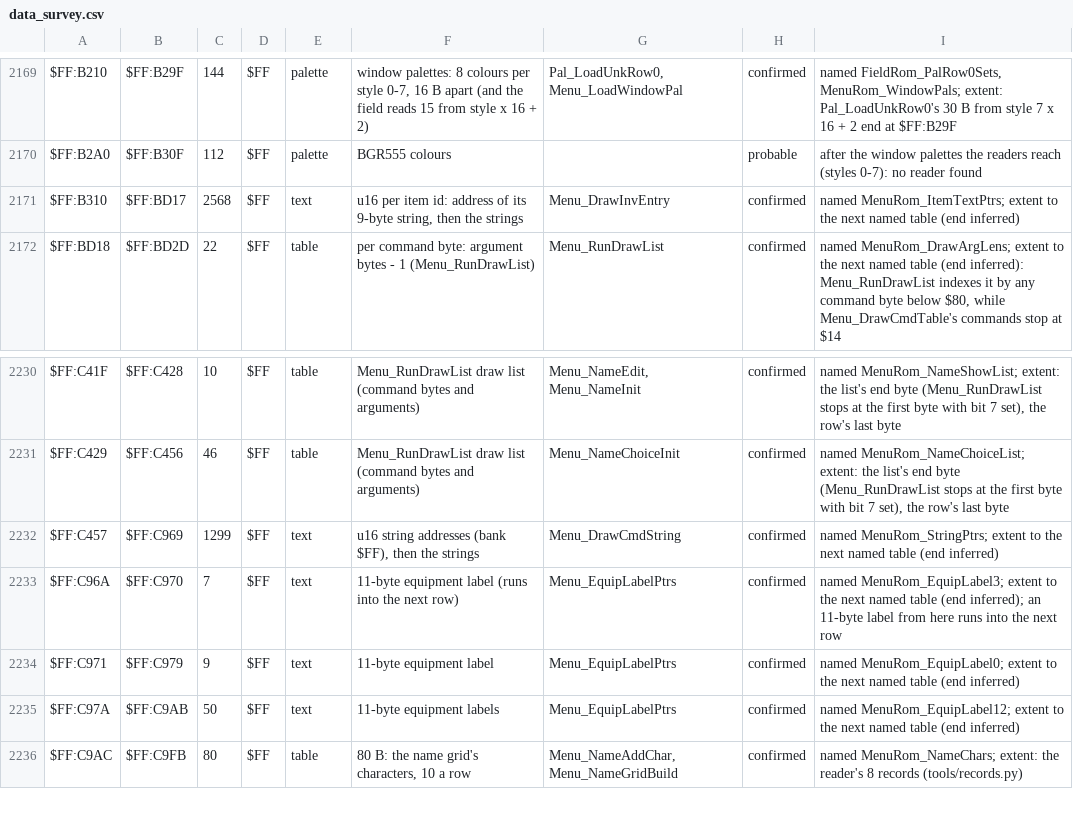
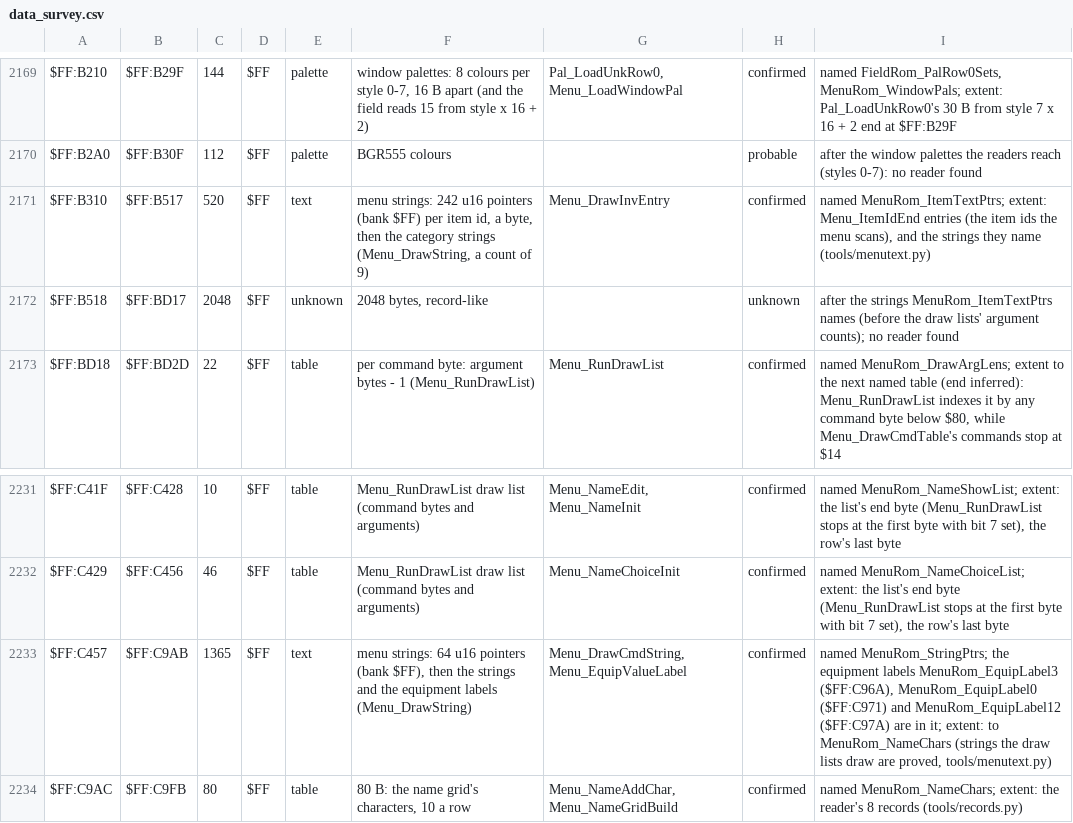
Before and after one commit to ThisIsAkill/ChronoRET, a CSV file: symbols/data_survey.csv, drawn as a sheet; only a part is shown, gaps mark what is left out.

```diff
--- a/symbols/data_survey.csv
+++ b/symbols/data_survey.csv
@@ -2170,3 +2170,4 @@ $FF:B210,$FF:B29F,144,$FF,palette,"window palettes: 8 colours per style 0-7, 16
 $FF:B2A0,$FF:B30F,112,$FF,palette,BGR555 colours,,probable,after the window palettes the readers reach (styles 0-7): no reader found
-$FF:B310,$FF:BD17,2568,$FF,text,"u16 per item id: address of its 9-byte string, then the strings",Menu_DrawInvEntry,confirmed,named MenuRom_ItemTextPtrs; extent to the next named table (end inferred)
+$FF:B310,$FF:B517,520,$FF,text,"menu strings: 242 u16 pointers (bank $FF) per item id, a byte, then the category strings (Menu_DrawString, a count of 9)",Menu_DrawInvEntry,confirmed,"named MenuRom_ItemTextPtrs; extent: Menu_ItemIdEnd entries (the item ids the menu scans), and the strings they name (tools/menutext.py)"
+$FF:B518,$FF:BD17,2048,$FF,unknown,"2048 bytes, record-like",,unknown,after the strings MenuRom_ItemTextPtrs names (before the draw lists' argument counts); no reader found
 $FF:BD18,$FF:BD2D,22,$FF,table,per command byte: argument bytes - 1 (Menu_RunDrawList),Menu_RunDrawList,confirmed,"named MenuRom_DrawArgLens; extent to the next named table (end inferred): Menu_RunDrawList indexes it by any command byte below $80, while Menu_DrawCmdTable's commands stop at $14"
@@ -2231,6 +2232,3 @@ $FF:C41F,$FF:C428,10,$FF,table,Menu_RunDrawList draw list (command bytes and arg
 $FF:C429,$FF:C456,46,$FF,table,Menu_RunDrawList draw list (command bytes and arguments),Menu_NameChoiceInit,confirmed,"named MenuRom_NameChoiceList; extent: the list's end byte (Menu_RunDrawList stops at the first byte with bit 7 set), the row's last byte"
-$FF:C457,$FF:C969,1299,$FF,text,"u16 string addresses (bank $FF), then the strings",Menu_DrawCmdString,confirmed,named MenuRom_StringPtrs; extent to the next named table (end inferred)
-$FF:C96A,$FF:C970,7,$FF,text,11-byte equipment label (runs into the next row),Menu_EquipLabelPtrs,confirmed,named MenuRom_EquipLabel3; extent to the next named table (end inferred); an 11-byte label from here runs into the next row
-$FF:C971,$FF:C979,9,$FF,text,11-byte equipment label,Menu_EquipLabelPtrs,confirmed,named MenuRom_EquipLabel0; extent to the next named table (end inferred)
-$FF:C97A,$FF:C9AB,50,$FF,text,11-byte equipment labels,Menu_EquipLabelPtrs,confirmed,named MenuRom_EquipLabel12; extent to the next named table (end inferred)
+$FF:C457,$FF:C9AB,1365,$FF,text,"menu strings: 64 u16 pointers (bank $FF), then the strings and the equipment labels (Menu_DrawString)","Menu_DrawCmdString, Menu_EquipValueLabel",confirmed,"named MenuRom_StringPtrs; the equipment labels MenuRom_EquipLabel3 ($FF:C96A), MenuRom_EquipLabel0 ($FF:C971) and MenuRom_EquipLabel12 ($FF:C97A) are in it; extent: to MenuRom_NameChars (strings the draw lists draw are proved, tools/menutext.py)"
 $FF:C9AC,$FF:C9FB,80,$FF,table,"80 B: the name grid's characters, 10 a row","Menu_NameAddChar, Menu_NameGridBuild",confirmed,named MenuRom_NameChars; extent: the reader's 8 records (tools/records.py)
```
Also changed, not shown: symbols/data_assets.csv, 9 other files.
